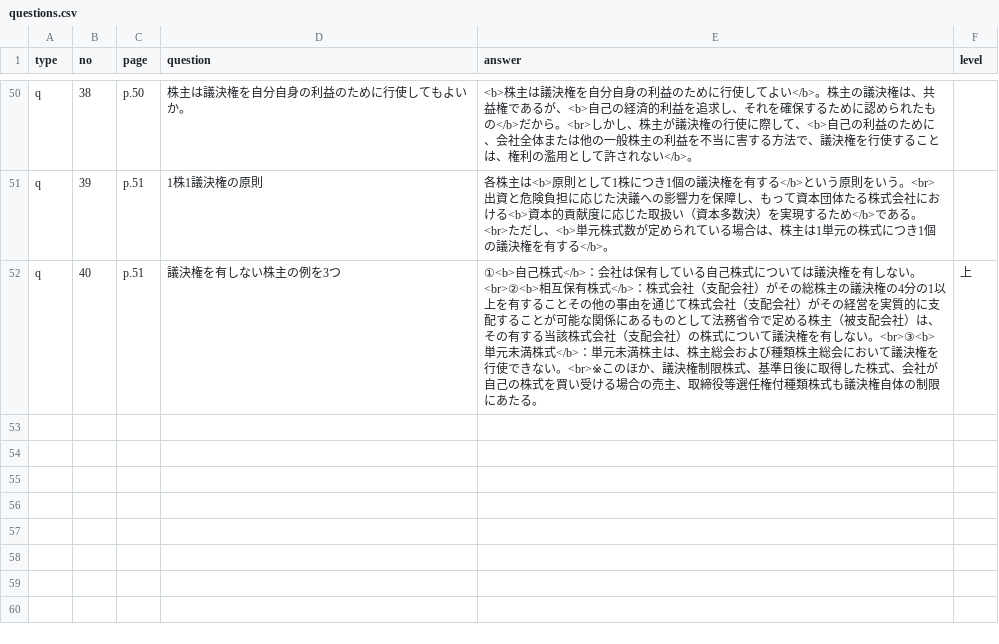
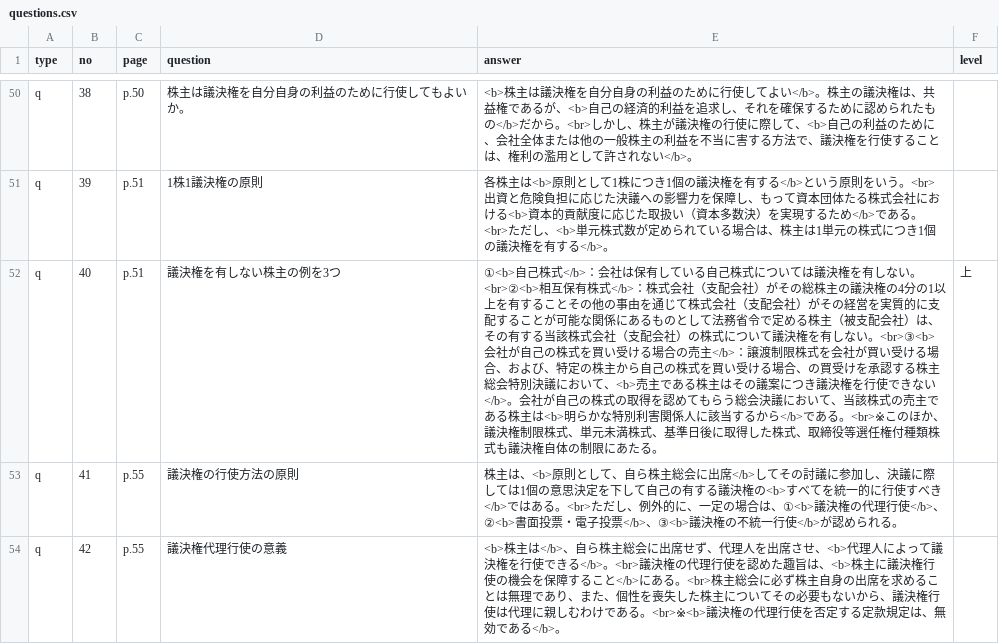
Before and after one commit to hokuto-create/kigyoho, a CSV file: questions.csv, drawn as a sheet; only a part is shown, gaps mark what is left out.

```diff
--- a/questions.csv
+++ b/questions.csv
@@ -51,2 +51,4 @@ q,38,p.50,株主は議決権を自分自身の利益のために行使しても
 q,39,p.51,1株1議決権の原則,各株主は<b>原則として1株につき1個の議決権を有する</b>という原則をいう。<br>出資と危険負担に応じた決議への影響力を保障し、もって資本団体たる株式会社における<b>資本的貢献度に応じた取扱い（資本多数決）を実現するため</b>である。<br>ただし、<b>単元株式数が定められている場合は、株主は1単元の株式につき1個の議決権を有する</b>。,
-q,40,p.51,議決権を有しない株主の例を3つ,①<b>自己株式</b>：会社は保有している自己株式については議決権を有しない。<br>②<b>相互保有株式</b>：株式会社（支配会社）がその総株主の議決権の4分の1以上を有することその他の事由を通じて株式会社（支配会社）がその経営を実質的に支配することが可能な関係にあるものとして法務省令で定める株主（被支配会社）は、その有する当該株式会社（支配会社）の株式について議決権を有しない。<br>③<b>単元未満株式</b>：単元未満株主は、株主総会および種類株主総会において議決権を行使できない。<br>※このほか、議決権制限株式、基準日後に取得した株式、会社が自己の株式を買い受ける場合の売主、取締役等選任権付種類株式も議決権自体の制限にあたる。,上
+q,40,p.51,議決権を有しない株主の例を3つ,①<b>自己株式</b>：会社は保有している自己株式については議決権を有しない。<br>②<b>相互保有株式</b>：株式会社（支配会社）がその総株主の議決権の4分の1以上を有することその他の事由を通じて株式会社（支配会社）がその経営を実質的に支配することが可能な関係にあるものとして法務省令で定める株主（被支配会社）は、その有する当該株式会社（支配会社）の株式について議決権を有しない。<br>③<b>会社が自己の株式を買い受ける場合の売主</b>：譲渡制限株式を会社が買い受ける場合、および、特定の株主から自己の株式を買い受ける場合、の買受けを承認する株主総会特別決議において、<b>売主である株主はその議案につき議決権を行使できない</b>。会社が自己の株式の取得を認めてもらう総会決議において、当該株式の売主である株主は<b>明らかな特別利害関係人に該当するから</b>である。<br>※このほか、議決権制限株式、単元未満株式、基準日後に取得した株式、取締役等選任権付種類株式も議決権自体の制限にあたる。,上
+q,41,p.55,議決権の行使方法の原則,株主は、<b>原則として、自ら株主総会に出席</b>してその討議に参加し、決議に際しては1個の意思決定を下して自己の有する議決権の<b>すべてを統一的に行使すべき</b>ではある。<br>ただし、例外的に、一定の場合は、①<b>議決権の代理行使</b>、②<b>書面投票・電子投票</b>、③<b>議決権の不統一行使</b>が認められる。,
+q,42,p.55,議決権代理行使の意義,<b>株主は</b>、自ら株主総会に出席せず、代理人を出席させ、<b>代理人によって議決権を行使できる</b>。<br>議決権の代理行使を認めた趣旨は、<b>株主に議決権行使の機会を保障すること</b>にある。<br>株主総会に必ず株主自身の出席を求めることは無理であり、また、個性を喪失した株主についてその必要もないから、議決権行使は代理に親しむわけである。<br>※<b>議決権の代理行使を否定する定款規定は、無効である</b>。,
```
Also changed, not shown: 5 other files.
